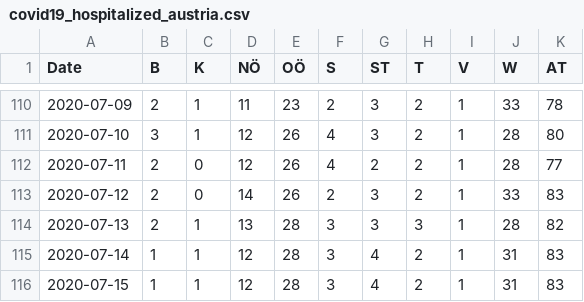
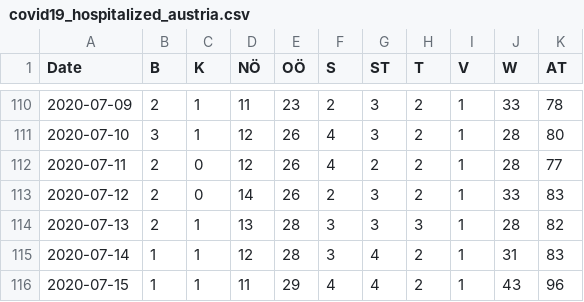
Before and after one commit to apolinario/dashcoch-AT, a CSV file: data_AT/covid19_hospitalized_austria.csv, drawn as a sheet; only a part is shown, gaps mark what is left out.

```diff
--- a/data_AT/covid19_hospitalized_austria.csv
+++ b/data_AT/covid19_hospitalized_austria.csv
@@ -115,2 +115,2 @@ Date,B,K,NÖ,OÖ,S,ST,T,V,W,AT
 2020-07-14,1,1,12,28,3,4,2,1,31,83
-2020-07-15,1,1,12,28,3,4,2,1,31,83
+2020-07-15,1,1,11,29,4,4,2,1,43,96
```
Also changed, not shown: data_AT/covid19_fatalities_austria.csv, data_AT/covid19_icu_austria.csv, 1 other file.
